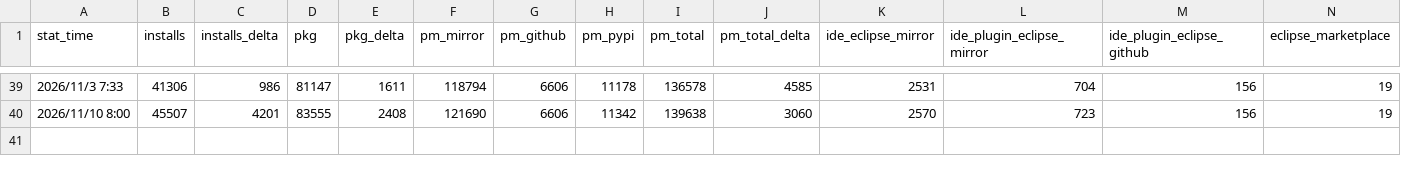
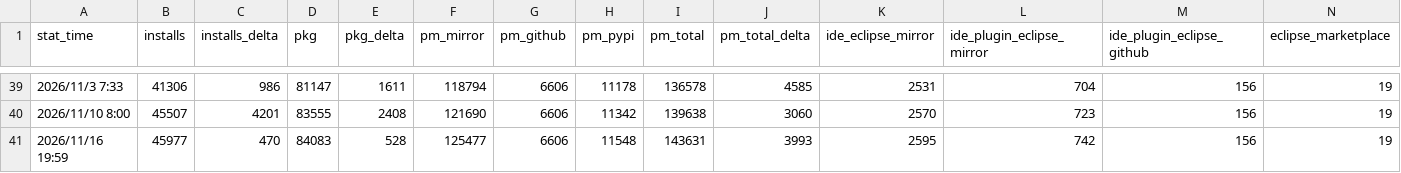
Before and after one commit to xijing21/ruyisdk-stats-result-backup, a CSV file: web-stats/dashboard_weekly.csv, drawn as a sheet; only a part is shown, gaps mark what is left out; rows hold the shown columns only; the diff names each change by its address in the sheet, - before the commit and + after, or states it on an @@ line.

```diff
--- a/web-stats/dashboard_weekly.csv
+++ b/web-stats/dashboard_weekly.csv
+row 41: 2026/11/16 19:59 | 45977 | 470 | 84083 | 528 | 125477 | 6606 | 11548 | 143631 | 3993 | 2595 | 742 | 156 | 19
```
Also changed, not shown: 6 other files.
